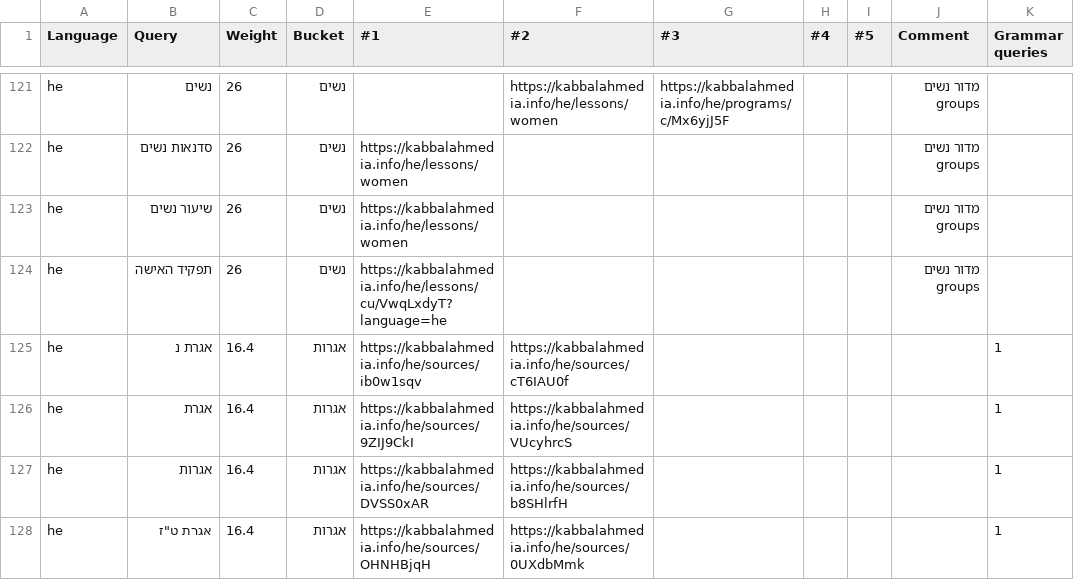
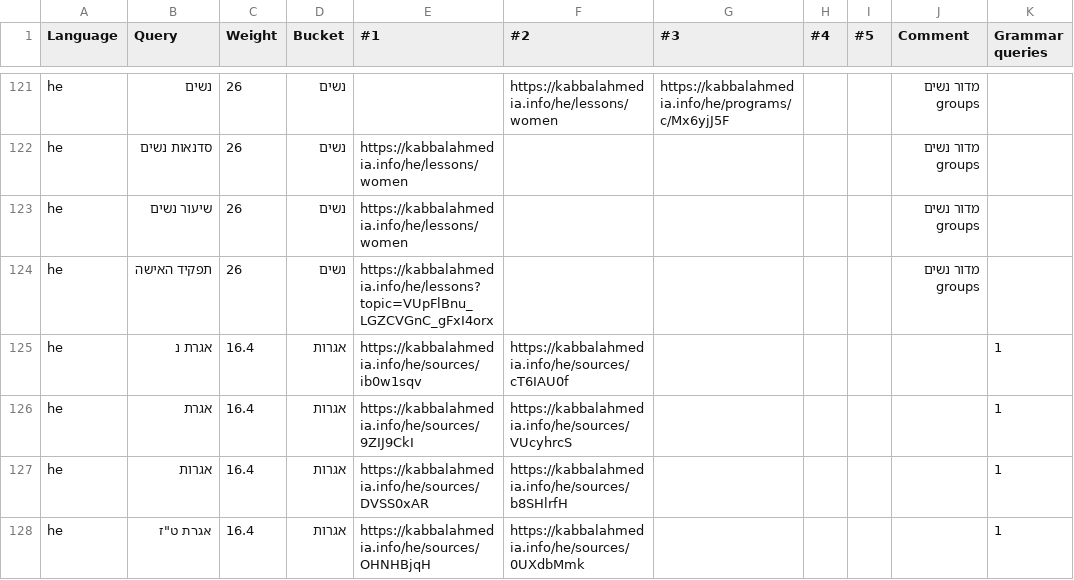
Before and after one commit to Bnei-Baruch/archive-backend, a CSV file: search/data/he.recall.csv, drawn as a sheet; only a part is shown, gaps mark what is left out; the diff covers the shown part only; the diff names each change by its address in the sheet, - before the commit and + after, or states it on an @@ line.

```diff
--- a/search/data/he.recall.csv
+++ b/search/data/he.recall.csv
-E124 (#1): https://kabbalahmedia.info/he/lessons/cu/VwqLxdyT?language=he
+E124 (#1): https://kabbalahmedia.info/he/lessons?topic=VUpFlBnu_LGZCVGnC_gFxI4orx
```
Also changed, not shown: 29 edited cells elsewhere in this file.
